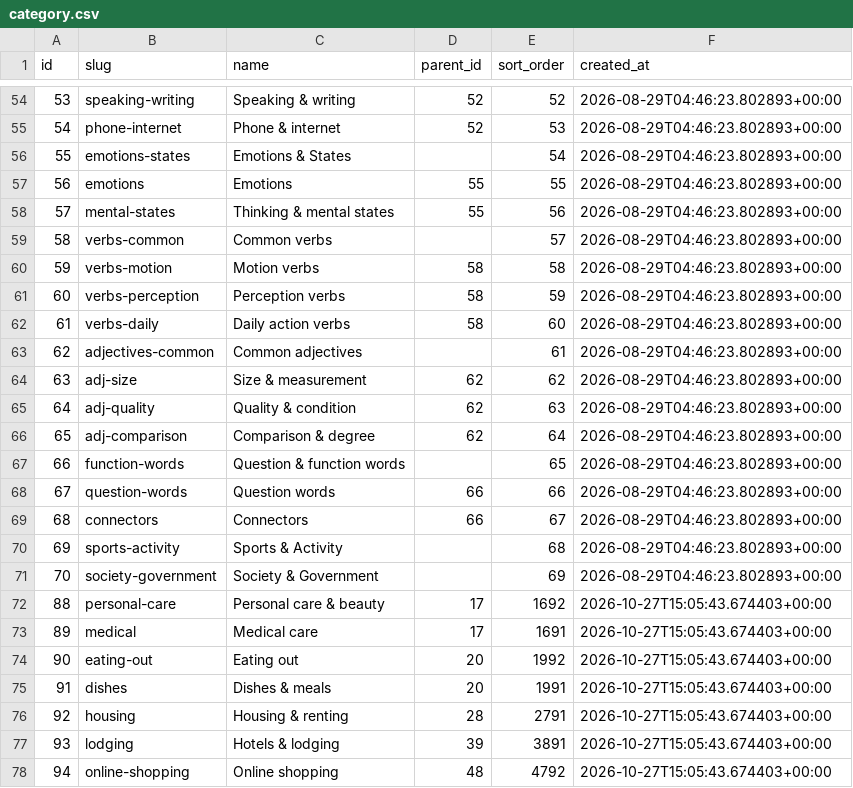
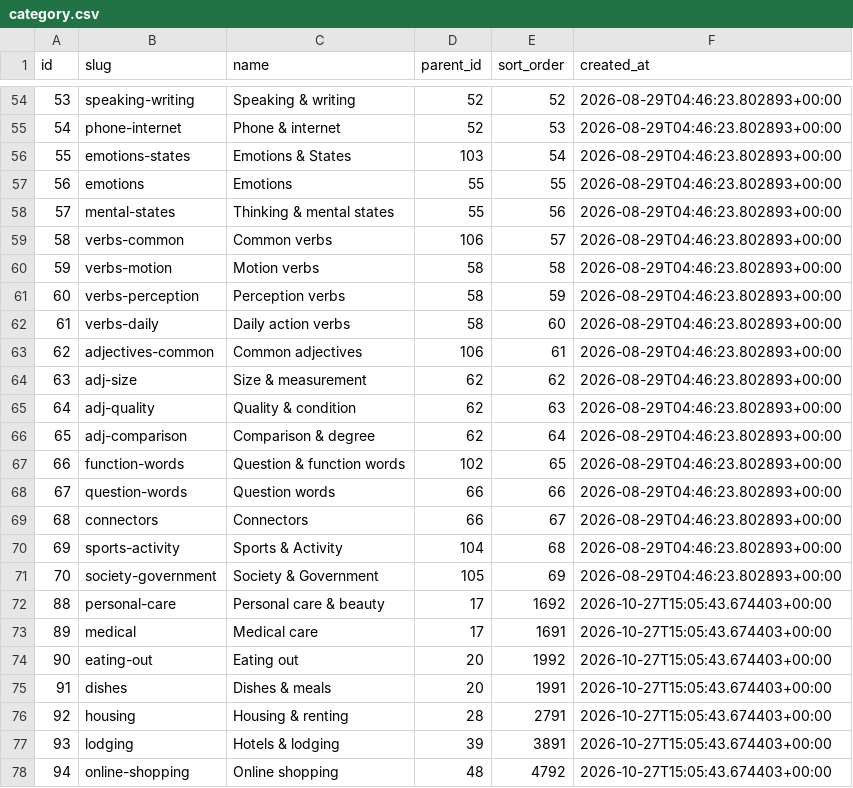
Before and after one commit to ifkarsyah/mitori, a CSV file: db-export/public/category.csv, drawn as a sheet; only a part is shown, gaps mark what is left out; the diff covers the shown part only.

```diff
--- a/db-export/public/category.csv
+++ b/db-export/public/category.csv
@@ -55,6 +55,6 @@ id,slug,name,parent_id,sort_order,created_at
 54,phone-internet,Phone & internet,52,53,2026-08-29T04:46:23.802893+00:00
-55,emotions-states,Emotions & States,,54,2026-08-29T04:46:23.802893+00:00
+55,emotions-states,Emotions & States,103,54,2026-08-29T04:46:23.802893+00:00
 56,emotions,Emotions,55,55,2026-08-29T04:46:23.802893+00:00
 57,mental-states,Thinking & mental states,55,56,2026-08-29T04:46:23.802893+00:00
-58,verbs-common,Common verbs,,57,2026-08-29T04:46:23.802893+00:00
+58,verbs-common,Common verbs,106,57,2026-08-29T04:46:23.802893+00:00
 59,verbs-motion,Motion verbs,58,58,2026-08-29T04:46:23.802893+00:00
@@ -62,3 +62,3 @@ id,slug,name,parent_id,sort_order,created_at
 61,verbs-daily,Daily action verbs,58,60,2026-08-29T04:46:23.802893+00:00
-62,adjectives-common,Common adjectives,,61,2026-08-29T04:46:23.802893+00:00
+62,adjectives-common,Common adjectives,106,61,2026-08-29T04:46:23.802893+00:00
 63,adj-size,Size & measurement,62,62,2026-08-29T04:46:23.802893+00:00
@@ -66,7 +66,7 @@ id,slug,name,parent_id,sort_order,created_at
 65,adj-comparison,Comparison & degree,62,64,2026-08-29T04:46:23.802893+00:00
-66,function-words,Question & function words,,65,2026-08-29T04:46:23.802893+00:00
+66,function-words,Question & function words,102,65,2026-08-29T04:46:23.802893+00:00
 67,question-words,Question words,66,66,2026-08-29T04:46:23.802893+00:00
 68,connectors,Connectors,66,67,2026-08-29T04:46:23.802893+00:00
-69,sports-activity,Sports & Activity,,68,2026-08-29T04:46:23.802893+00:00
-70,society-government,Society & Government,,69,2026-08-29T04:46:23.802893+00:00
+69,sports-activity,Sports & Activity,104,68,2026-08-29T04:46:23.802893+00:00
+70,society-government,Society & Government,105,69,2026-08-29T04:46:23.802893+00:00
 88,personal-care,Personal care & beauty,17,1692,2026-10-27T15:05:43.674403+00:00
```
Also changed, not shown: 5 added rows and 13 edited cells elsewhere in this file, syllabus/categories.csv, 11 other files.
